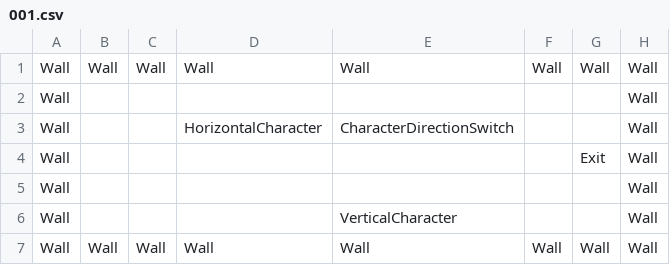
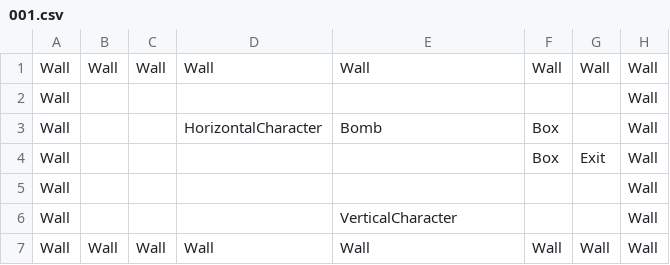
Before and after one commit to oursuccess/Meet, a CSV file: Assets/Resources/Levels/001.csv, drawn as a sheet.

Commit message:
fix bomb

```diff
--- a/Assets/Resources/Levels/001.csv
+++ b/Assets/Resources/Levels/001.csv
@@ -2,4 +2,4 @@ Wall,Wall,Wall,Wall,Wall,Wall,Wall,Wall
 Wall,,,,,,,Wall
-Wall,,,HorizontalCharacter,CharacterDirectionSwitch,,,Wall
-Wall,,,,,,Exit,Wall
+Wall,,,HorizontalCharacter,Bomb,Box,,Wall
+Wall,,,,,Box,Exit,Wall
 Wall,,,,,,,Wall
```
Also changed, not shown: 1 other file.
